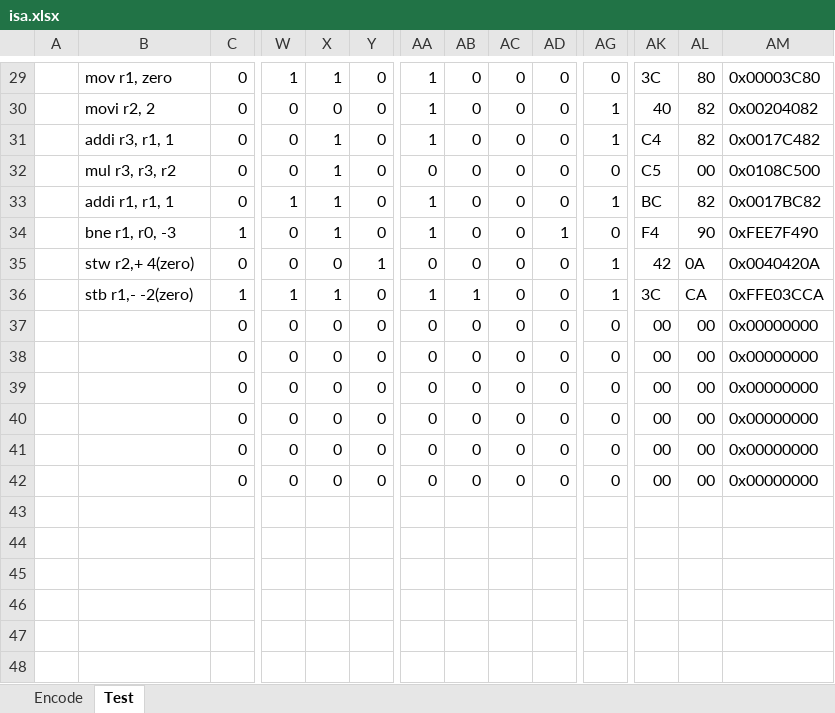
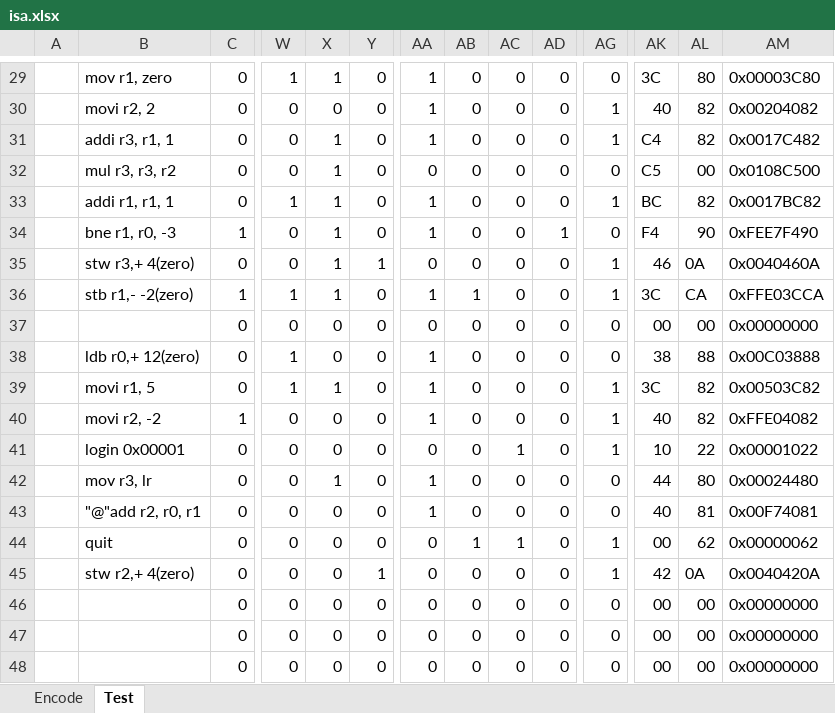
Before and after one commit to fredeos/CE4301--p2_fobando_isa--, an Excel workbook: res/isa.xlsx, sheet Test, drawn as a sheet; only a part is shown, gaps mark what is left out; the shorter side is filled out with more unchanged rows; values as stored, in another font and other column widths than the file's, no cell formats; addresses are those after the commit; rows hold the shown columns only; the diff names each change by its address in the sheet, - before the commit and + after, or states it on an @@ line.

```diff
--- a/res/isa.xlsx (sheet Test)
+++ b/res/isa.xlsx (sheet Test)
-B35: stw r2,+ 4(zero)
+B35: stw r3,+ 4(zero)
-X35: 0
+X35: 1
-AK35: 42
+AK35: 46
-AM35: 0x0040420A
+AM35: 0x0040460A
+row 38:  | ldb r0,+ 12(zero) | 0 | 1 | 0 | 0 | 1 | 0 | 0 | 0 | 0 | 38 | 88 | 0x00C03888
+row 39:  | movi r1, 5 | 0 | 1 | 1 | 0 | 1 | 0 | 0 | 0 | 1 | 3C | 82 | 0x00503C82
+row 40:  | movi r2, -2 | 1 | 0 | 0 | 0 | 1 | 0 | 0 | 0 | 1 | 40 | 82 | 0xFFE04082
+row 41:  | login 0x00001 | 0 | 0 | 0 | 0 | 0 | 0 | 1 | 0 | 1 | 10 | 22 | 0x00001022
+row 42:  | mov r3, lr | 0 | 0 | 1 | 0 | 1 | 0 | 0 | 0 | 0 | 44 | 80 | 0x00024480
+row 43:  | "@"add r2, r0, r1 | 0 | 0 | 0 | 0 | 1 | 0 | 0 | 0 | 0 | 40 | 81 | 0x00F74081
-B44: (empty)
+B44: quit
-AB44: 0
+AB44: 1
-AC44: 0
+AC44: 1
-AG44: 0
+AG44: 1
-AL44: 00
+AL44: 62
-AM44: 0x00000000
+AM44: 0x00000062
+row 45:  | stw r2,+ 4(zero) | 0 | 0 | 0 | 1 | 0 | 0 | 0 | 0 | 1 | 42 | 0A | 0x0040420A
```
Also changed, not shown: cell formats, formulas that keep their value, 13 other files.
